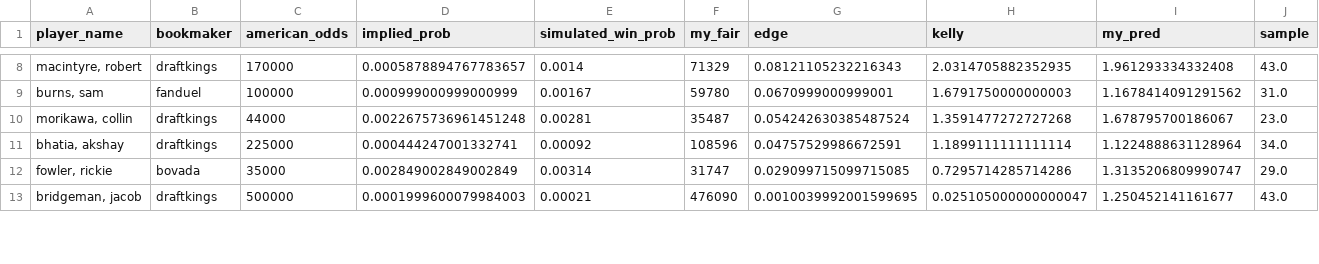
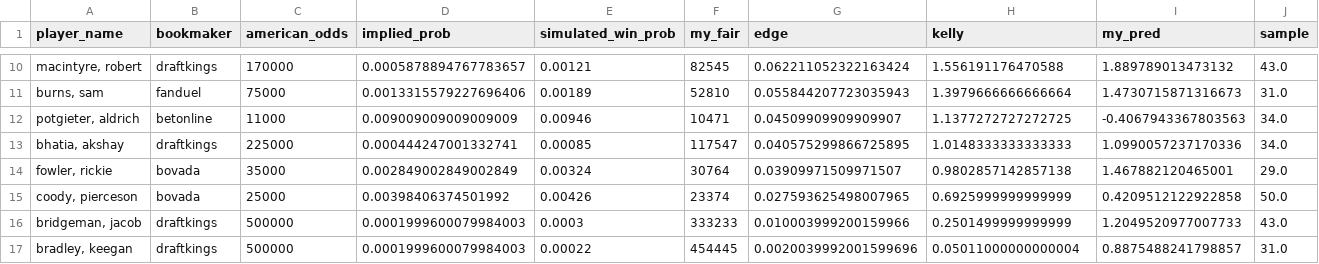
Before and after one commit to mslade50/sims_process, a CSV file: dashboard_data/outright_win_edges.csv, drawn as a sheet; only a part is shown, gaps mark what is left out; the diff covers the shown part only.

```diff
--- a/dashboard_data/outright_win_edges.csv
+++ b/dashboard_data/outright_win_edges.csv
@@ -8,6 +10,8 @@ player_name,bookmaker,american_odds,implied_prob,simulated_win_prob,my_fair,edge
-"macintyre, robert",draftkings,170000,0.0005878894767783657,0.0014,71329,0.08121105232216343,2.0314705882352935,1.961293334332408,43.0
-"burns, sam",fanduel,100000,0.000999000999000999,0.00167,59780,0.0670999000999001,1.6791750000000003,1.1678414091291562,31.0
-"morikawa, collin",draftkings,44000,0.0022675736961451248,0.00281,35487,0.054242630385487524,1.3591477272727268,1.678795700186067,23.0
-"bhatia, akshay",draftkings,225000,0.000444247001332741,0.00092,108596,0.04757529986672591,1.1899111111111114,1.1224888631128964,34.0
-"fowler, rickie",bovada,35000,0.002849002849002849,0.00314,31747,0.029099715099715085,0.7295714285714286,1.3135206809990747,29.0
-"bridgeman, jacob",draftkings,500000,0.0001999600079984003,0.00021,476090,0.0010039992001599695,0.025105000000000047,1.250452141161677,43.0
+"macintyre, robert",draftkings,170000,0.0005878894767783657,0.00121,82545,0.062211052322163424,1.556191176470588,1.889789013473132,43.0
+"burns, sam",fanduel,75000,0.0013315579227696406,0.00189,52810,0.055844207723035943,1.3979666666666664,1.4730715871316673,31.0
+"potgieter, aldrich",betonline,11000,0.009009009009009009,0.00946,10471,0.04509909909909907,1.1377272727272725,-0.4067943367803563,34.0
+"bhatia, akshay",draftkings,225000,0.000444247001332741,0.00085,117547,0.040575299866725895,1.0148333333333333,1.0990057237170336,34.0
+"fowler, rickie",bovada,35000,0.002849002849002849,0.00324,30764,0.03909971509971507,0.9802857142857138,1.467882120465001,29.0
+"coody, pierceson",bovada,25000,0.00398406374501992,0.00426,23374,0.027593625498007965,0.6925999999999999,0.4209512122922858,50.0
+"bridgeman, jacob",draftkings,500000,0.0001999600079984003,0.0003,333233,0.010003999200159966,0.2501499999999999,1.2049520977007733,43.0
+"bradley, keegan",draftkings,500000,0.0001999600079984003,0.00022,454445,0.0020039992001599696,0.05011000000000004,0.8875488241798857,31.0
```
Also changed, not shown: 5 added rows, 2 removed rows and 27 edited cells elsewhere in this file, dashboard_data/finish_equity_live.csv, dashboard_data/model_predictions_r2.csv, 12 other files.
